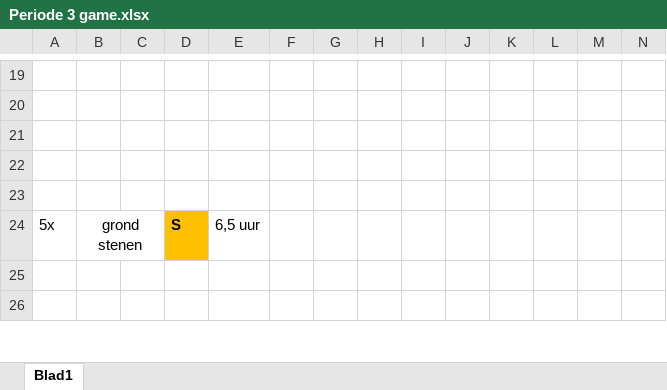
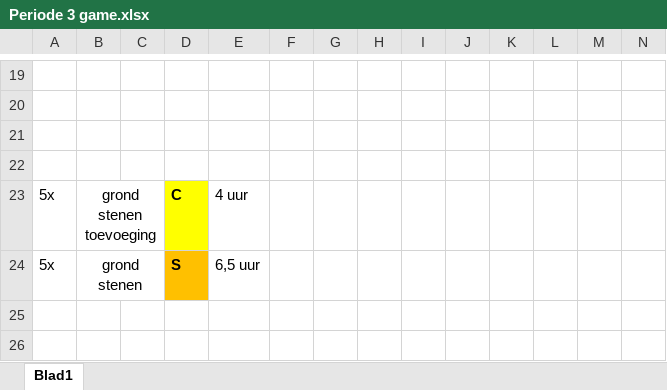
Before and after one commit to simodewit/periode_3_ontwikkeling, an Excel workbook: Periode 3 game.xlsx, sheet Blad1, drawn as a sheet; only a part is shown, gaps mark what is left out; values as stored, in another font and other column widths than the file's, no borders; rows hold the shown columns only; the diff names each change by its address in the sheet, - before the commit and + after, or states it on an @@ line.

Commit message:
asset lijst idee toegevoegd

```diff
--- a/Periode 3 game.xlsx (sheet Blad1)
+++ b/Periode 3 game.xlsx (sheet Blad1)
-row 23: (empty)
+row 23: 5x | grond stenen toevoeging |  | C | 4 uur
+B23:C23 merged
-D23 fill: none
+D23 fill: #FFFF00
```
